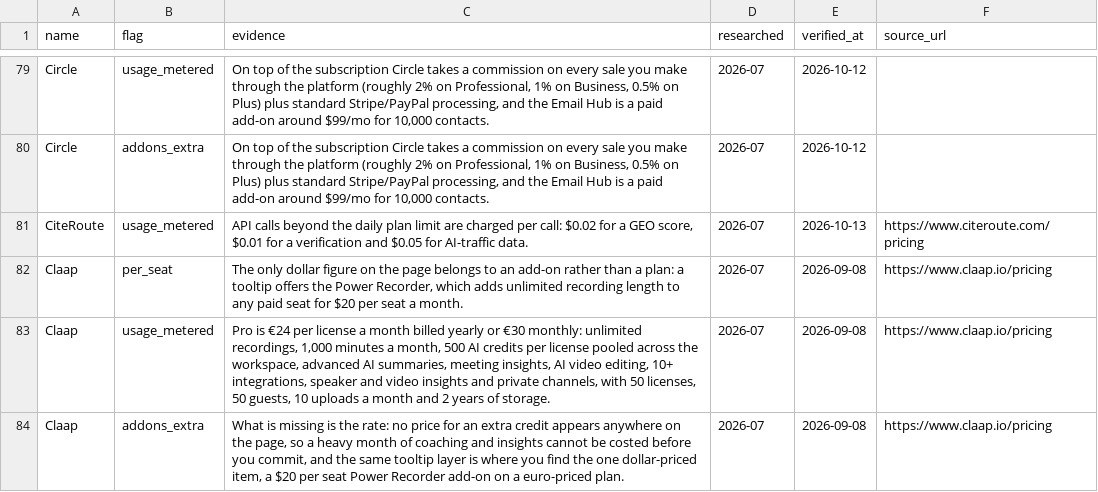
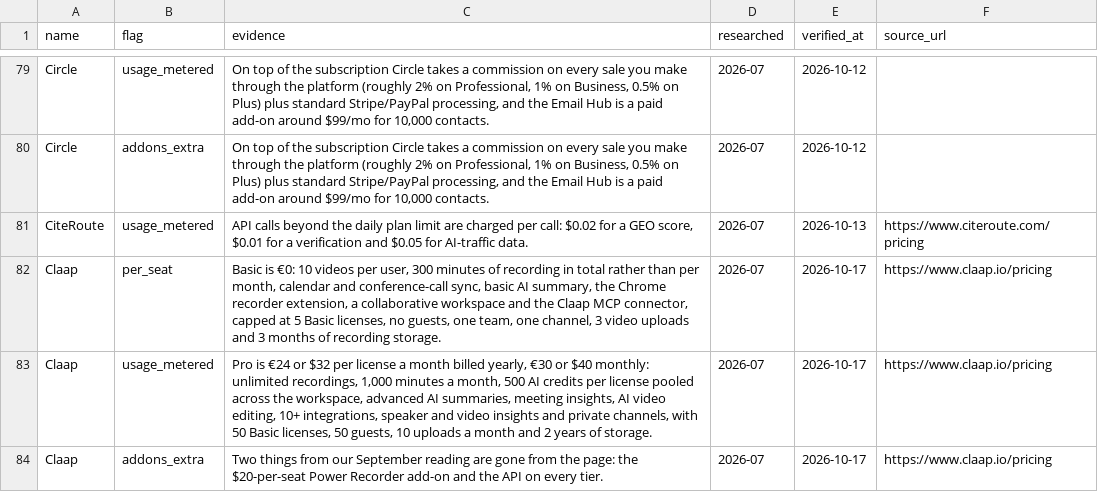
Before and after one commit to NewBegin-gif/marketingandsalessoftware, a CSV file: data/mss-flags.csv, drawn as a sheet; only a part is shown, gaps mark what is left out; the diff covers the shown part only.

```diff
--- a/data/mss-flags.csv
+++ b/data/mss-flags.csv
@@ -81,4 +81,4 @@ Circle,addons_extra,"On top of the subscription Circle takes a commission on eve
 CiteRoute,usage_metered,"API calls beyond the daily plan limit are charged per call: $0.02 for a GEO score, $0.01 for a verification and $0.05 for AI-traffic data.",2026-07,2026-10-13,https://www.citeroute.com/pricing
-Claap,per_seat,"The only dollar figure on the page belongs to an add-on rather than a plan: a tooltip offers the Power Recorder, which adds unlimited recording length to any paid seat for $20 per seat a month.",2026-07,2026-09-08,https://www.claap.io/pricing
-Claap,usage_metered,"Pro is €24 per license a month billed yearly or €30 monthly: unlimited recordings, 1,000 minutes a month, 500 AI credits per license pooled across the workspace, advanced AI summaries, meeting insights, AI video editing, 10+ integrations, speaker and video insights and private channels, with 50 licenses, 50 guests, 10 uploads a month and 2 years of storage.",2026-07,2026-09-08,https://www.claap.io/pricing
-Claap,addons_extra,"What is missing is the rate: no price for an extra credit appears anywhere on the page, so a heavy month of coaching and insights cannot be costed before you commit, and the same tooltip layer is where you find the one dollar-priced item, a $20 per seat Power Recorder add-on on a euro-priced plan.",2026-07,2026-09-08,https://www.claap.io/pricing
+Claap,per_seat,"Basic is €0: 10 videos per user, 300 minutes of recording in total rather than per month, calendar and conference-call sync, basic AI summary, the Chrome recorder extension, a collaborative workspace and the Claap MCP connector, capped at 5 Basic licenses, no guests, one team, one channel, 3 video uploads and 3 months of recording storage.",2026-07,2026-10-17,https://www.claap.io/pricing
+Claap,usage_metered,"Pro is €24 or $32 per license a month billed yearly, €30 or $40 monthly: unlimited recordings, 1,000 minutes a month, 500 AI credits per license pooled across the workspace, advanced AI summaries, meeting insights, AI video editing, 10+ integrations, speaker and video insights and private channels, with 50 Basic licenses, 50 guests, 10 uploads a month and 2 years of storage.",2026-07,2026-10-17,https://www.claap.io/pricing
+Claap,addons_extra,Two things from our September reading are gone from the page: the $20-per-seat Power Recorder add-on and the API on every tier.,2026-07,2026-10-17,https://www.claap.io/pricing
```
Also changed, not shown: 16 edited cells elsewhere in this file, data/mss-tools.csv, 7 other files.
